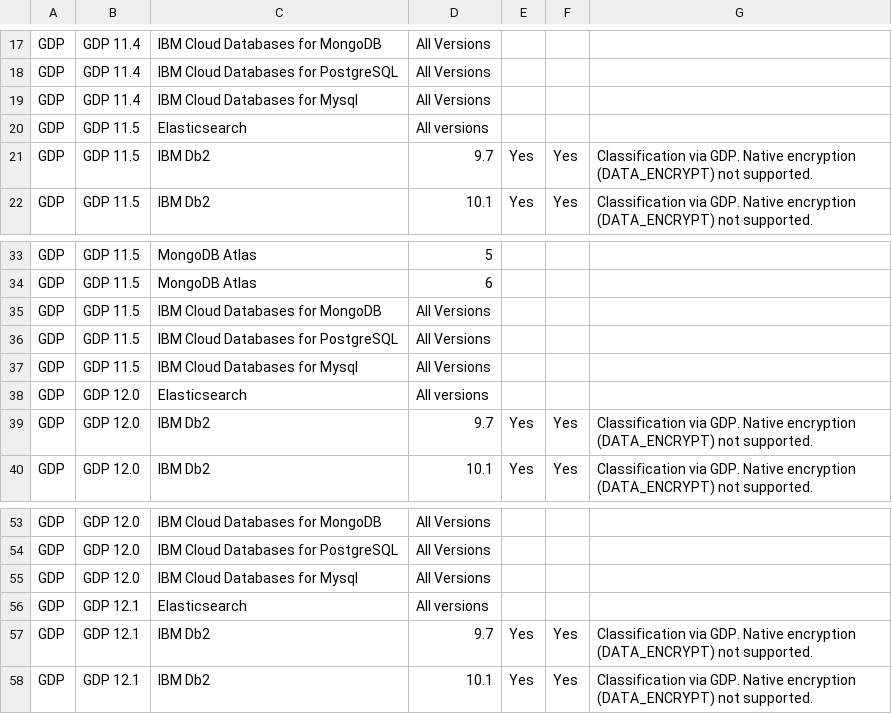
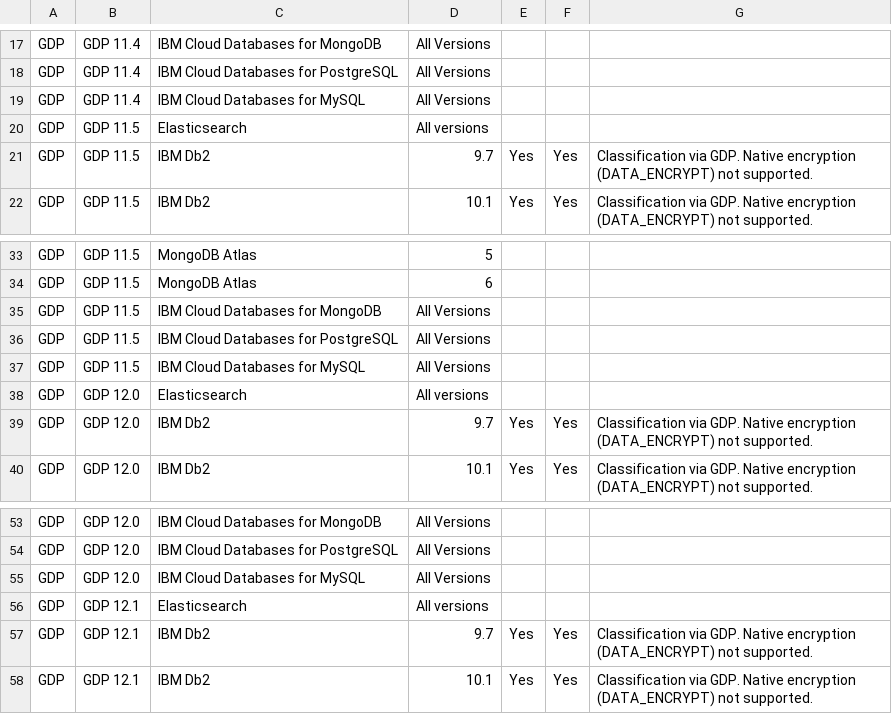
Before and after one commit to IBM/guardium-supported-datasources, a CSV file: consolidation-script2/data/input/IBMCloud_ExStap.csv, drawn as a sheet; only a part is shown, gaps mark what is left out.

Commit message:
GRD-95732 update db name IBM cloud database MySQL (all places)
GRD-95732 update db name IBM cloud database MySQL (all places)

```diff
--- a/consolidation-script2/data/input/IBMCloud_ExStap.csv
+++ b/consolidation-script2/data/input/IBMCloud_ExStap.csv
@@ -18,3 +18,3 @@ GDP,GDP 11.4,IBM Cloud Databases for MongoDB,All Versions,,,
 GDP,GDP 11.4,IBM Cloud Databases for PostgreSQL,All Versions,,,
-GDP,GDP 11.4,IBM Cloud Databases for Mysql,All Versions,,,
+GDP,GDP 11.4,IBM Cloud Databases for MySQL,All Versions,,,
 GDP,GDP 11.5,Elasticsearch,All versions,,,
@@ -36,3 +36,3 @@ GDP,GDP 11.5,IBM Cloud Databases for MongoDB,All Versions,,,
 GDP,GDP 11.5,IBM Cloud Databases for PostgreSQL,All Versions,,,
-GDP,GDP 11.5,IBM Cloud Databases for Mysql,All Versions,,,
+GDP,GDP 11.5,IBM Cloud Databases for MySQL,All Versions,,,
 GDP,GDP 12.0,Elasticsearch,All versions,,,
@@ -54,3 +54,3 @@ GDP,GDP 12.0,IBM Cloud Databases for MongoDB,All Versions,,,
 GDP,GDP 12.0,IBM Cloud Databases for PostgreSQL,All Versions,,,
-GDP,GDP 12.0,IBM Cloud Databases for Mysql,All Versions,,,
+GDP,GDP 12.0,IBM Cloud Databases for MySQL,All Versions,,,
 GDP,GDP 12.1,Elasticsearch,All versions,,,
```
